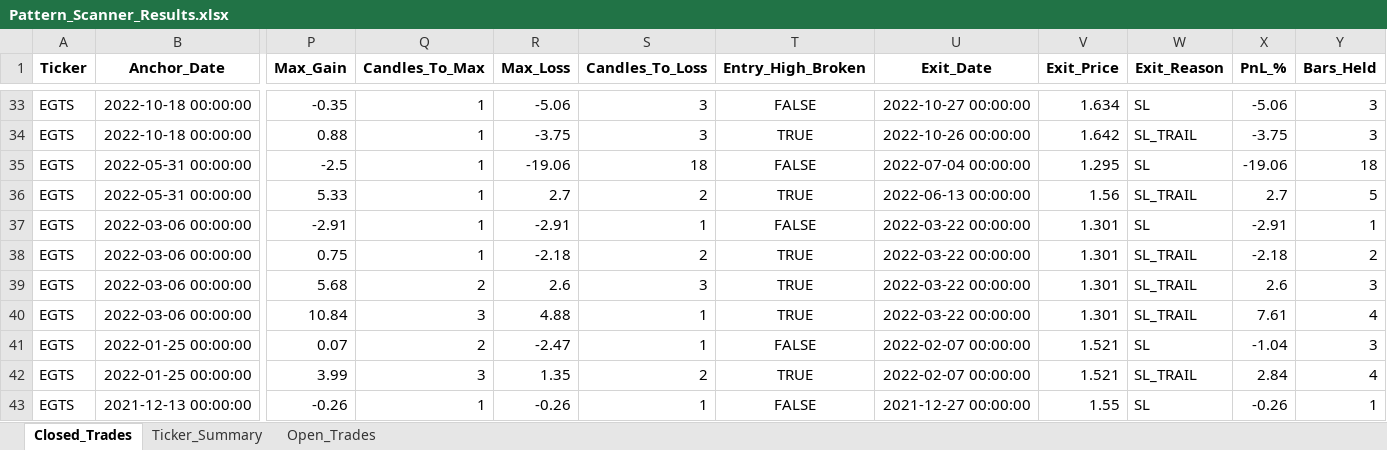
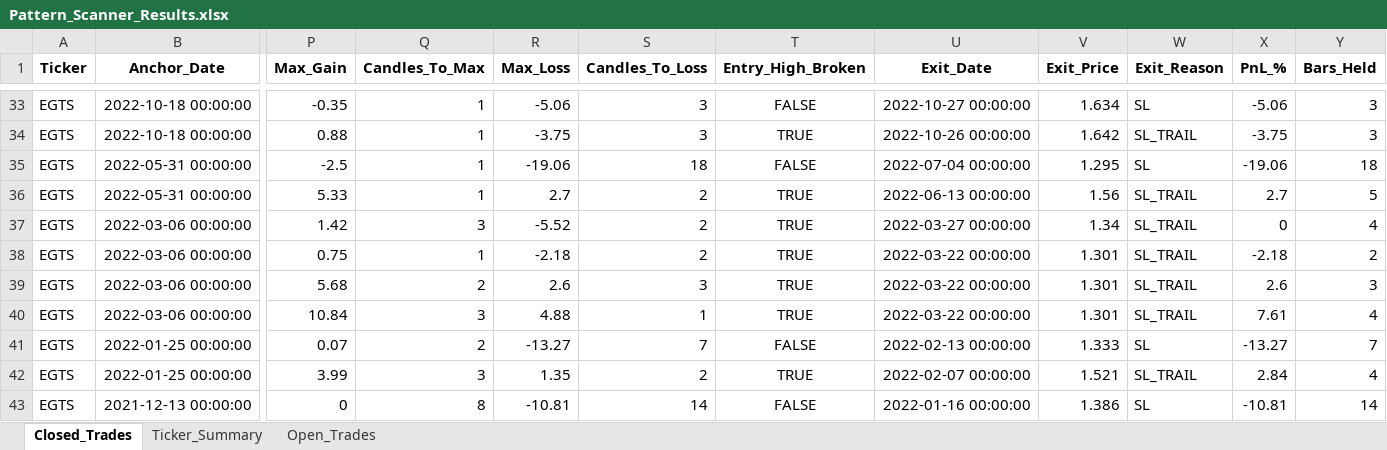
Before and after one commit to vancedmazen-art/stock_dashboard, an Excel workbook: Pattern_Scanner_Results.xlsx, sheet Closed_Trades, drawn as a sheet; only a part is shown, gaps mark what is left out; values as stored, in another font and other column widths than the file's, no borders; the diff covers the shown part only; the diff names each change by its address in the sheet, - before the commit and + after, or states it on an @@ line.

Commit message:
Update Pattern_Scanner_Results.xlsx 2026-05-20 20:05:24.340827

```diff
--- a/Pattern_Scanner_Results.xlsx (sheet Closed_Trades)
+++ b/Pattern_Scanner_Results.xlsx (sheet Closed_Trades)
-P37 (Max_Gain): -2.91
+P37 (Max_Gain): 1.42
-Q37 (Candles_To_Max): 1
+Q37 (Candles_To_Max): 3
-R37 (Max_Loss): -2.91
+R37 (Max_Loss): -5.52
-S37 (Candles_To_Loss): 1
+S37 (Candles_To_Loss): 2
-T37 (Entry_High_Broken): FALSE
+T37 (Entry_High_Broken): TRUE
-U37 (Exit_Date): 2022-03-22 00:00:00
+U37 (Exit_Date): 2022-03-27 00:00:00
-V37 (Exit_Price): 1.301
+V37 (Exit_Price): 1.34
-W37 (Exit_Reason): SL
+W37 (Exit_Reason): SL_TRAIL
-X37 (PnL_%): -2.91
+X37 (PnL_%): 0
-Y37 (Bars_Held): 1
+Y37 (Bars_Held): 4
-R41 (Max_Loss): -2.47
+R41 (Max_Loss): -13.27
-S41 (Candles_To_Loss): 1
+S41 (Candles_To_Loss): 7
-U41 (Exit_Date): 2022-02-07 00:00:00
+U41 (Exit_Date): 2022-02-13 00:00:00
-V41 (Exit_Price): 1.521
+V41 (Exit_Price): 1.333
-X41 (PnL_%): -1.04
+X41 (PnL_%): -13.27
-Y41 (Bars_Held): 3
+Y41 (Bars_Held): 7
-P43 (Max_Gain): -0.26
+P43 (Max_Gain): 0
-Q43 (Candles_To_Max): 1
+Q43 (Candles_To_Max): 8
-R43 (Max_Loss): -0.26
+R43 (Max_Loss): -10.81
-S43 (Candles_To_Loss): 1
+S43 (Candles_To_Loss): 14
-U43 (Exit_Date): 2021-12-27 00:00:00
+U43 (Exit_Date): 2022-01-16 00:00:00
-V43 (Exit_Price): 1.55
+V43 (Exit_Price): 1.386
-X43 (PnL_%): -0.26
+X43 (PnL_%): -10.81
-Y43 (Bars_Held): 1
+Y43 (Bars_Held): 14
```
Also changed, not shown: 166 edited cells elsewhere in this sheet, sheet Ticker_Summary.
